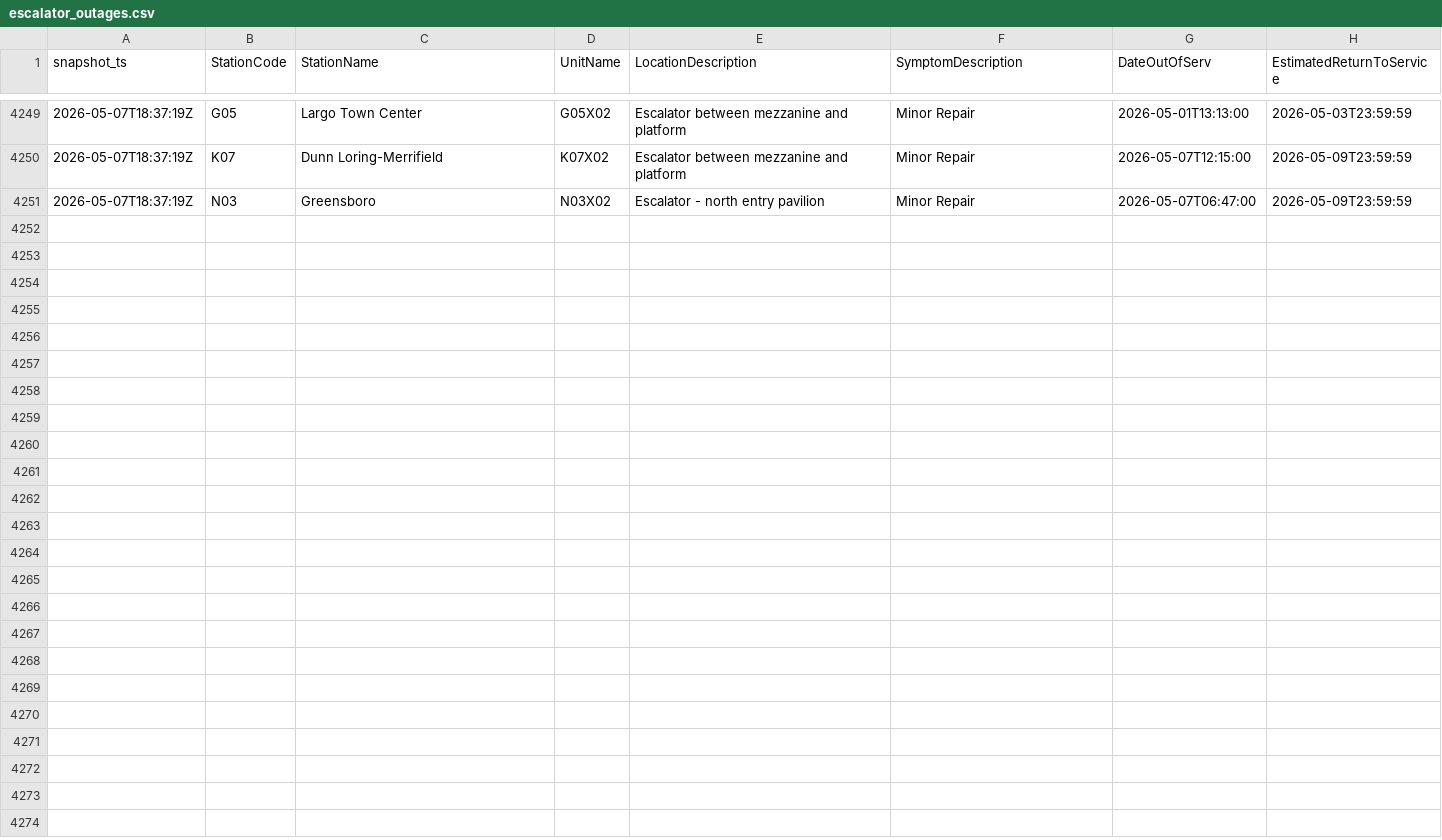
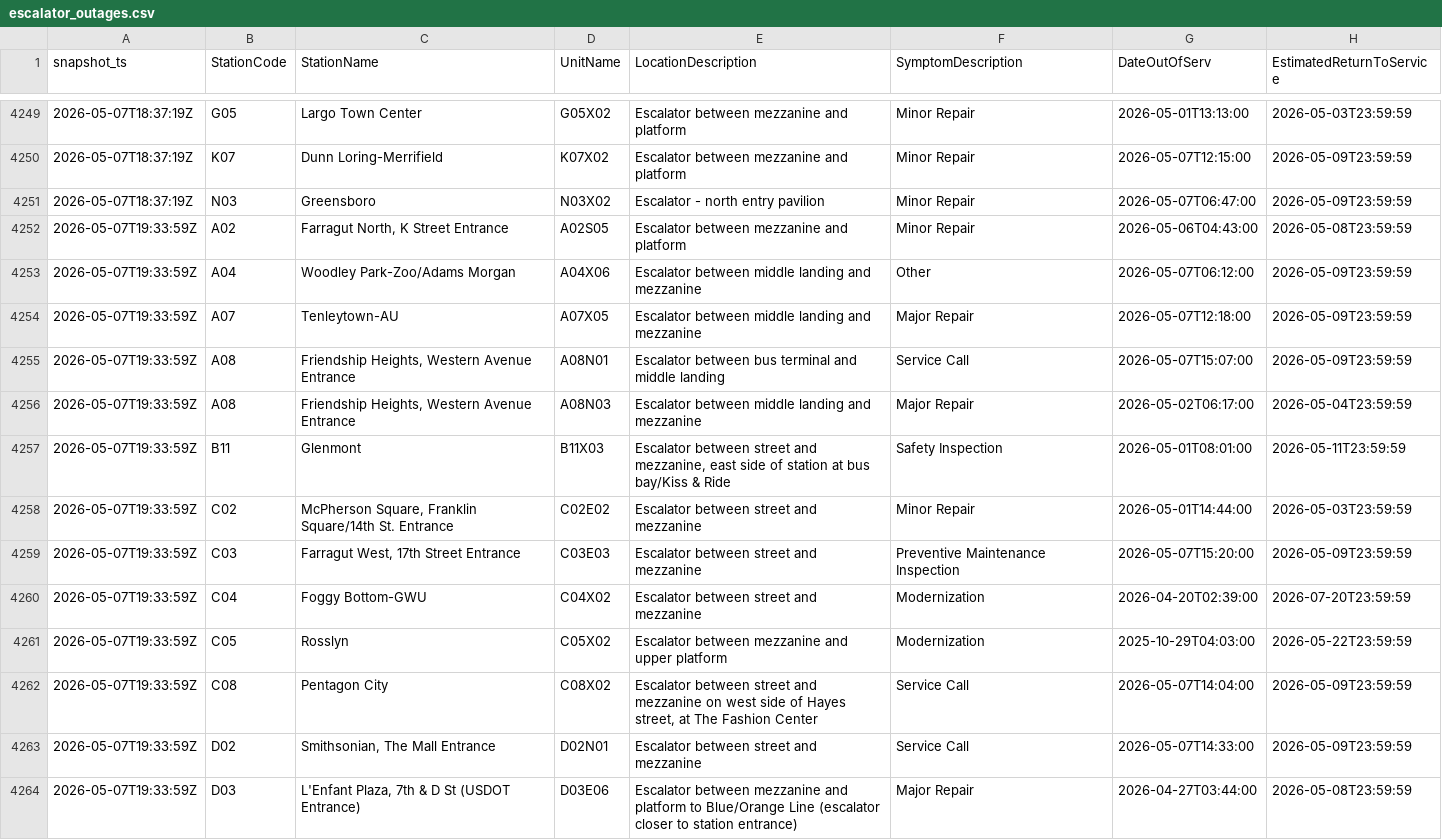
Before and after one commit to CetiAlphaFive/wmata-escalators, a CSV file: data/escalator_outages.csv, drawn as a sheet; only a part is shown, gaps mark what is left out; the diff covers the shown part only.

```diff
--- a/data/escalator_outages.csv
+++ b/data/escalator_outages.csv
@@ -4251 +4251,14 @@ snapshot_ts,StationCode,StationName,UnitName,LocationDescription,SymptomDescript
 "2026-05-07T18:37:19Z","N03","Greensboro","N03X02","Escalator - north entry pavilion","Minor Repair","2026-05-07T06:47:00","2026-05-09T23:59:59"
+"2026-05-07T19:33:59Z","A02","Farragut North, K Street Entrance","A02S05","Escalator between mezzanine and platform","Minor Repair","2026-05-06T04:43:00","2026-05-08T23:59:59"
+"2026-05-07T19:33:59Z","A04","Woodley Park-Zoo/Adams Morgan","A04X06","Escalator between middle landing and mezzanine","Other","2026-05-07T06:12:00","2026-05-09T23:59:59"
+"2026-05-07T19:33:59Z","A07","Tenleytown-AU","A07X05","Escalator between middle landing and mezzanine","Major Repair","2026-05-07T12:18:00","2026-05-09T23:59:59"
+"2026-05-07T19:33:59Z","A08","Friendship Heights, Western Avenue Entrance","A08N01","Escalator between bus terminal and middle landing","Service Call","2026-05-07T15:07:00","2026-05-09T23:59:59"
+"2026-05-07T19:33:59Z","A08","Friendship Heights, Western Avenue Entrance","A08N03","Escalator between middle landing and mezzanine","Major Repair","2026-05-02T06:17:00","2026-05-04T23:59:59"
+"2026-05-07T19:33:59Z","B11","Glenmont","B11X03","Escalator between street and mezzanine, east side of station at bus bay/Kiss & Ride","Safety Inspection","2026-05-01T08:01:00","2026-05-11T23:59:59"
+"2026-05-07T19:33:59Z","C02","McPherson Square, Franklin Square/14th St. Entrance","C02E02","Escalator between street and mezzanine","Minor Repair","2026-05-01T14:44:00","2026-05-03T23:59:59"
+"2026-05-07T19:33:59Z","C03","Farragut West, 17th Street Entrance","C03E03","Escalator between street and mezzanine","Preventive Maintenance Inspection","2026-05-07T15:20:00","2026-05-09T23:59:59"
+"2026-05-07T19:33:59Z","C04","Foggy Bottom-GWU","C04X02","Escalator between street and mezzanine","Modernization","2026-04-20T02:39:00","2026-07-20T23:59:59"
+"2026-05-07T19:33:59Z","C05","Rosslyn","C05X02","Escalator between mezzanine and upper platform","Modernization","2025-10-29T04:03:00","2026-05-22T23:59:59"
+"2026-05-07T19:33:59Z","C08","Pentagon City","C08X02","Escalator between street and mezzanine on west side of Hayes street, at The Fashion Center","Service Call","2026-05-07T14:04:00","2026-05-09T23:59:59"
+"2026-05-07T19:33:59Z","D02","Smithsonian, The Mall Entrance","D02N01","Escalator between street and mezzanine","Service Call","2026-05-07T14:33:00","2026-05-09T23:59:59"
+"2026-05-07T19:33:59Z","D03","L'Enfant Plaza, 7th & D St (USDOT Entrance)","D03E06","Escalator between mezzanine and platform to Blue/Orange Line (escalator closer to station entrance)","Major Repair","2026-04-27T03:44:00","2026-05-08T23:59:59"
```
Also changed, not shown: 12 added rows elsewhere in this file, 1 other file.
